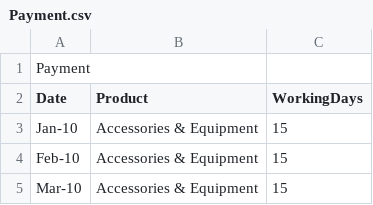
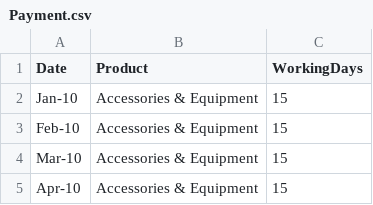
Before and after one commit to vihaveman/Data_Strategy, a CSV file: Resources/Payment.csv, drawn as a sheet; only a part is shown; the shorter side is filled out with more unchanged rows.

Commit message:
Update Payment.csv

```diff
--- a/Resources/Payment.csv
+++ b/Resources/Payment.csv
@@ -1,2 +1 @@
-Payment,,
 Date,Product,WorkingDays
```
